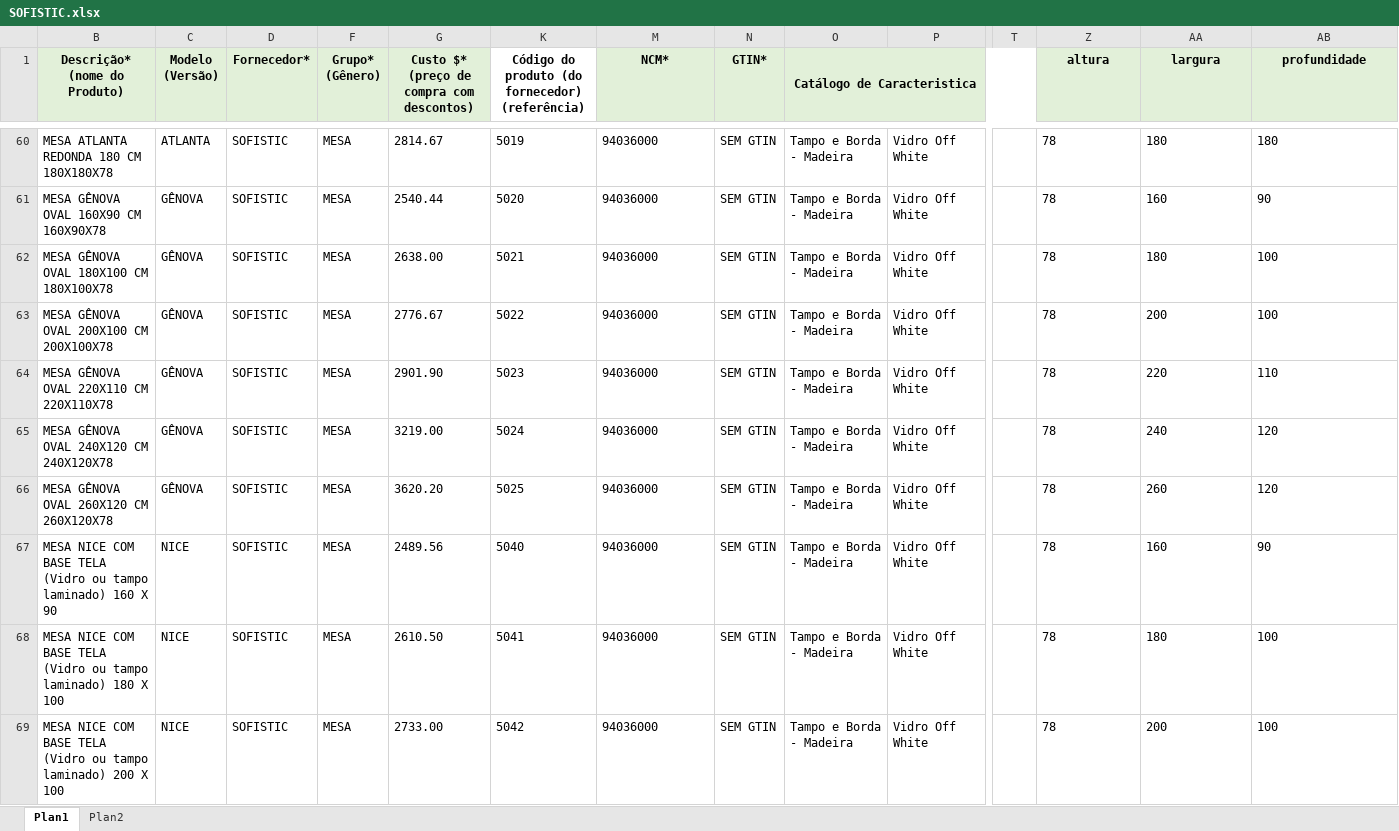
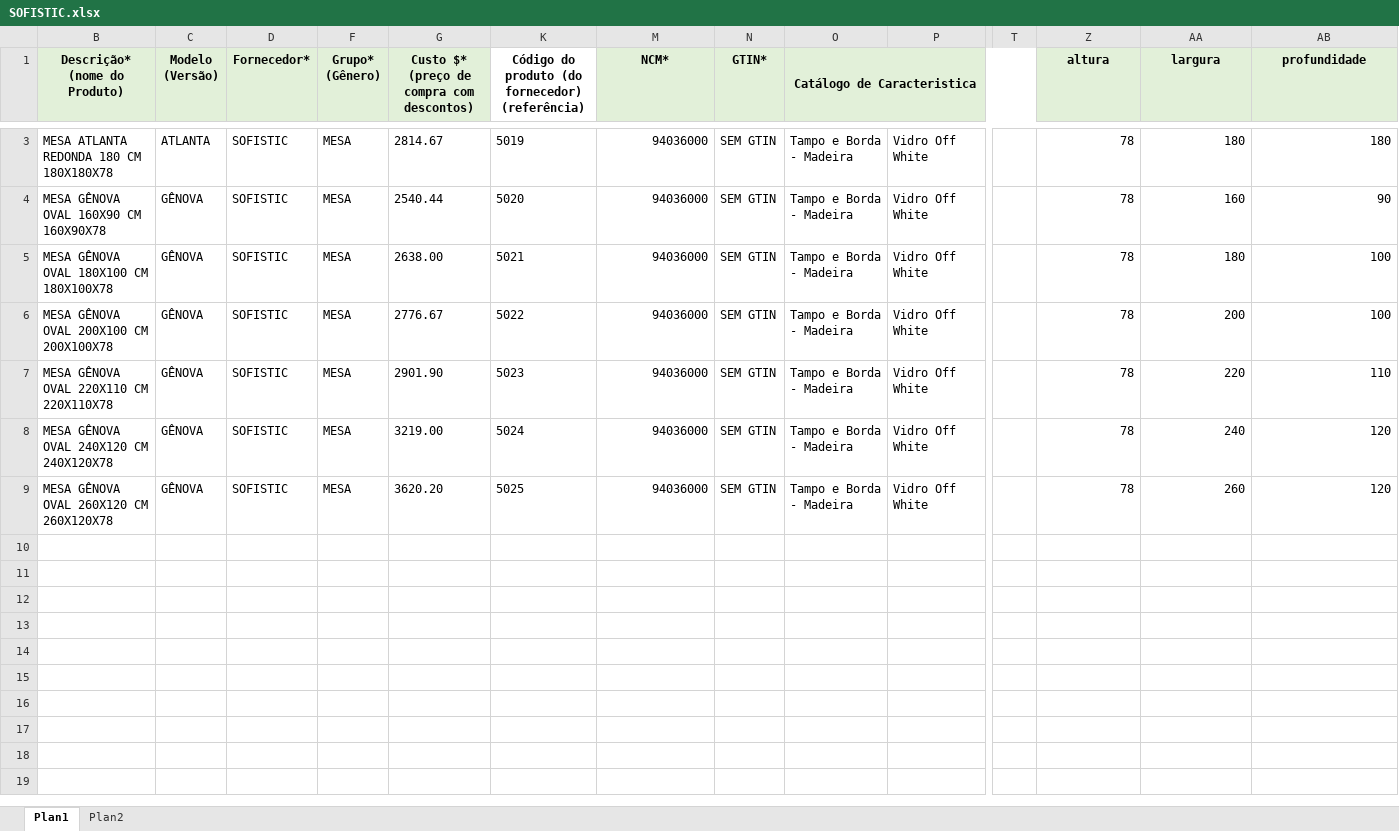
Before and after one commit to diegorosadev1/importflow-api, an Excel workbook: generated/SOFISTIC.xlsx, sheet Plan1, drawn as a sheet; only a part is shown, gaps mark what is left out; values as stored, in another font and other column widths than the file's, no borders; removed rows and columns are numbered as before the commit, all else as after; rows hold the shown columns only; the diff covers the shown part only; the diff names each change by its address in the sheet, - before the commit and + after, or states it on an @@ line.

```diff
--- a/generated/SOFISTIC.xlsx (sheet Plan1)
+++ b/generated/SOFISTIC.xlsx (sheet Plan1)
-M3:M9 alignment: left
+M3:M9 alignment: right
-Z3:AB9 alignment: left
+Z3:AB9 alignment: right
-row 67: MESA NICE COM BASE TELA (Vidro ou tampo laminado) 160 X 90 | NICE | SOFISTIC | MESA | 2489.56 | 5040 | 94036000 | SEM GTIN | Tampo e Borda - Madeira | Vidro Off White |  | 78 | 160 | 90
-row 68: MESA NICE COM BASE TELA (Vidro ou tampo laminado) 180 X 100 | NICE | SOFISTIC | MESA | 2610.50 | 5041 | 94036000 | SEM GTIN | Tampo e Borda - Madeira | Vidro Off White |  | 78 | 180 | 100
-row 69: MESA NICE COM BASE TELA (Vidro ou tampo laminado) 200 X 100 | NICE | SOFISTIC | MESA | 2733.00 | 5042 | 94036000 | SEM GTIN | Tampo e Borda - Madeira | Vidro Off White |  | 78 | 200 | 100
```
Also changed, not shown: 118 removed rows elsewhere in this sheet, hidden cells, 40 other files.
